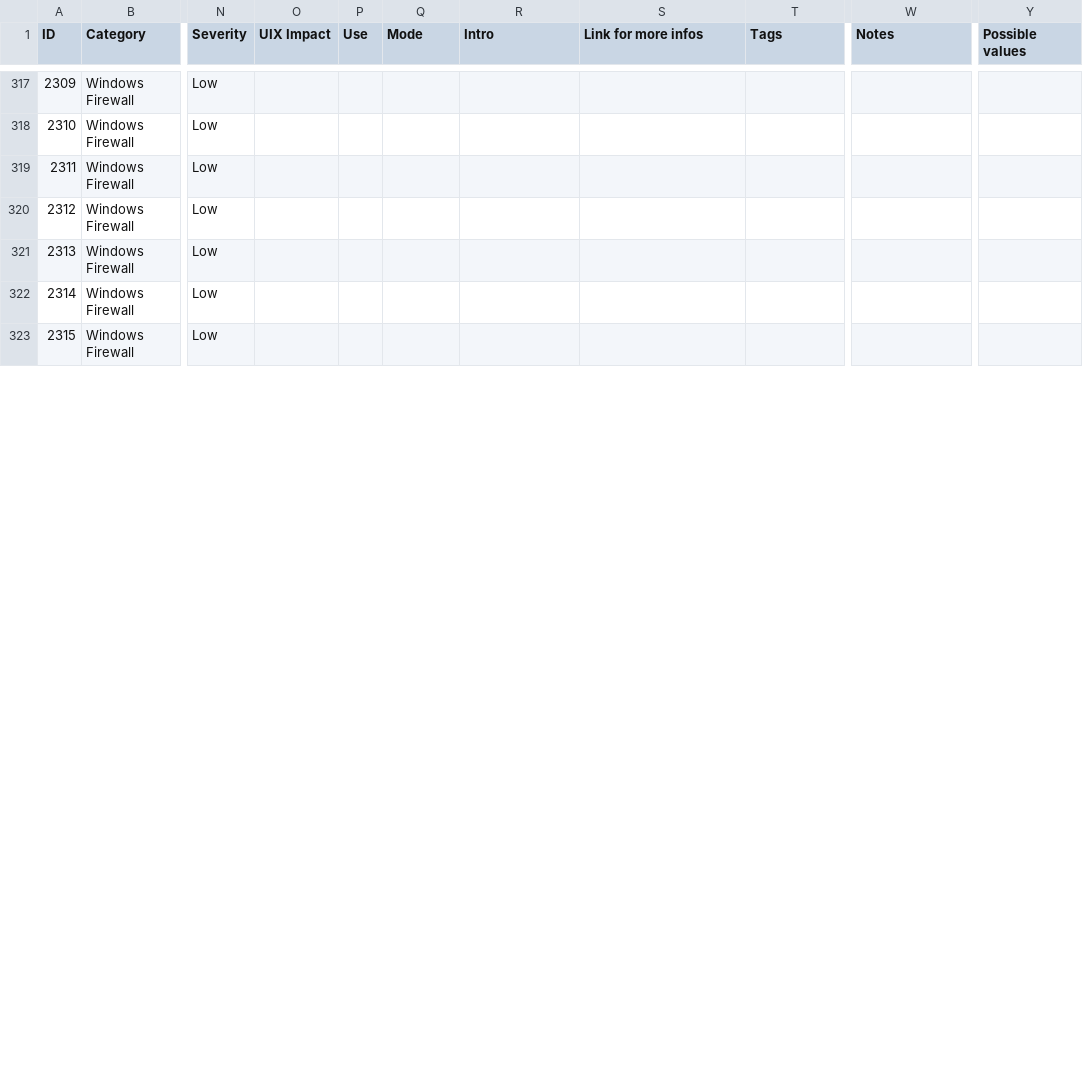
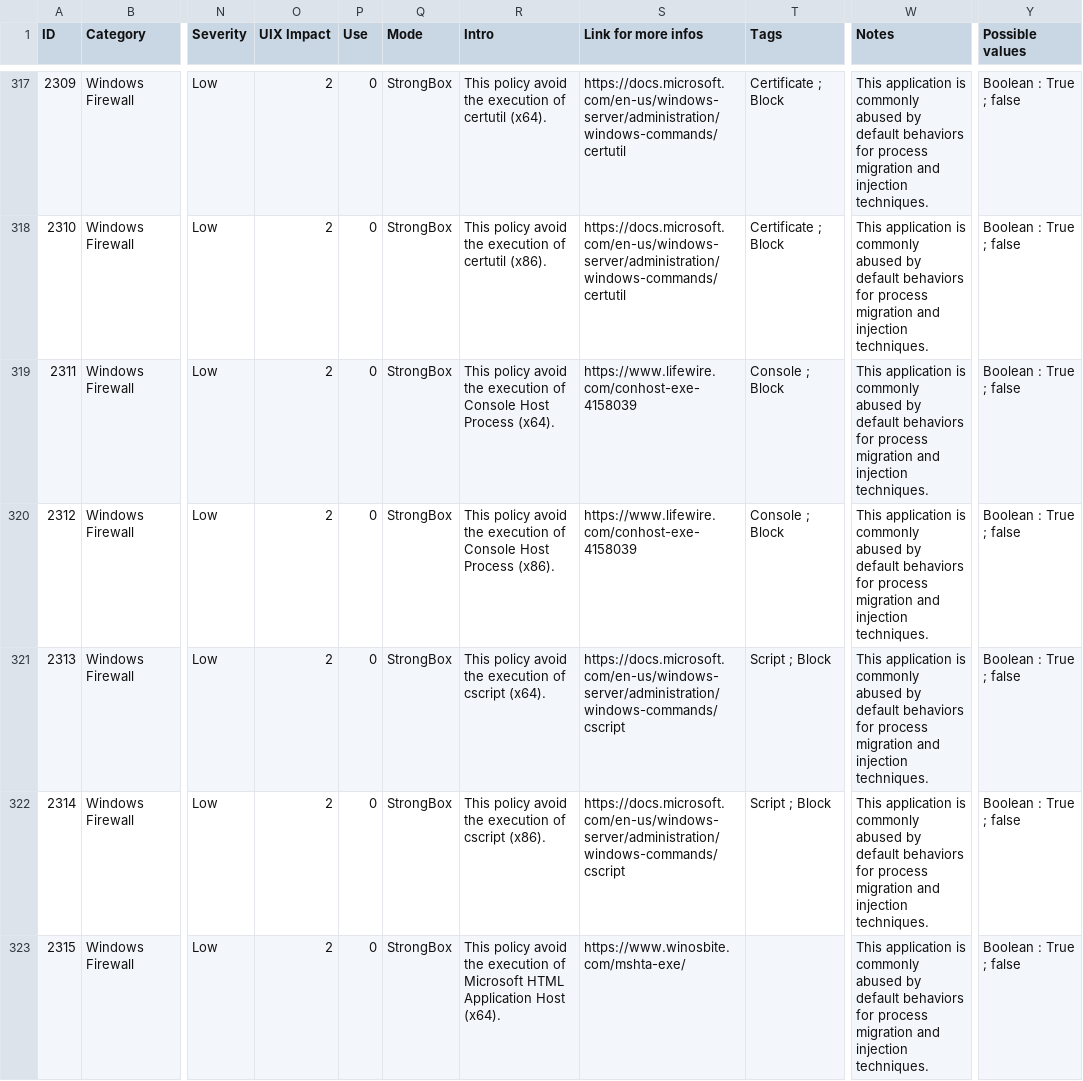
Before and after one commit to CRYPT-ON-IT/policies_hardening_interface, a CSV file: interface/windows/data/finding_list_machine_UIX.csv, drawn as a sheet; only a part is shown, gaps mark what is left out; the diff covers the shown part only; the diff names each change by its address in the sheet, - before the commit and + after, or states it on an @@ line.

```diff
--- a/interface/windows/data/finding_list_machine_UIX.csv
+++ b/interface/windows/data/finding_list_machine_UIX.csv
-O317:O323 (UIX Impact): (empty)
+O317:O323 (UIX Impact): 2
-P317:P323 (Use): (empty)
+P317:P323 (Use): 0
-Q317:Q323 (Mode): (empty)
+Q317:Q323 (Mode): StrongBox
-R317 (Intro): (empty)
+R317 (Intro): This policy avoid the execution of certutil (x64).
-S317:S318 (Link for more infos): (empty)
+S317:S318 (Link for more infos): https://docs.microsoft.com/en-us/windows-server/administration/windows-commands/certutil
-T317:T318 (Tags): (empty)
+T317:T318 (Tags): Certificate ; Block
-W317:W323 (Notes): (empty)
+W317:W323 (Notes): This application is commonly abused by default behaviors for process migration and injection techniques.
-Y317:Y323 (Possible values): (empty)
+Y317:Y323 (Possible values): Boolean : True ; false
-R318 (Intro): (empty)
+R318 (Intro): This policy avoid the execution of certutil (x86).
-R319 (Intro): (empty)
+R319 (Intro): This policy avoid the execution of Console Host Process (x64).
-S319:S320 (Link for more infos): (empty)
+S319:S320 (Link for more infos): https://www.lifewire.com/conhost-exe-4158039
-T319:T320 (Tags): (empty)
+T319:T320 (Tags): Console ; Block
-R320 (Intro): (empty)
+R320 (Intro): This policy avoid the execution of Console Host Process (x86).
-R321 (Intro): (empty)
+R321 (Intro): This policy avoid the execution of cscript (x64).
-S321:S322 (Link for more infos): (empty)
+S321:S322 (Link for more infos): https://docs.microsoft.com/en-us/windows-server/administration/windows-commands/cscript
-T321:T322 (Tags): (empty)
+T321:T322 (Tags): Script ; Block
-R322 (Intro): (empty)
+R322 (Intro): This policy avoid the execution of cscript (x86).
-R323 (Intro): (empty)
+R323 (Intro): This policy avoid the execution of Microsoft HTML Application Host (x64).
-S323 (Link for more infos): (empty)
+S323 (Link for more infos): https://www.winosbite.com/mshta-exe/
```
Also changed, not shown: 112 edited cells elsewhere in this file.
